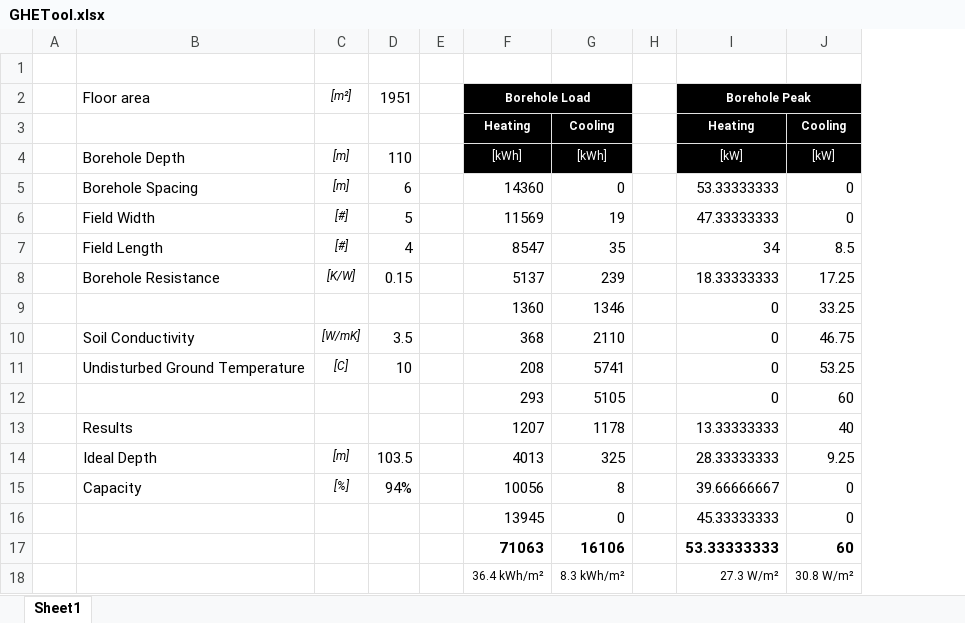
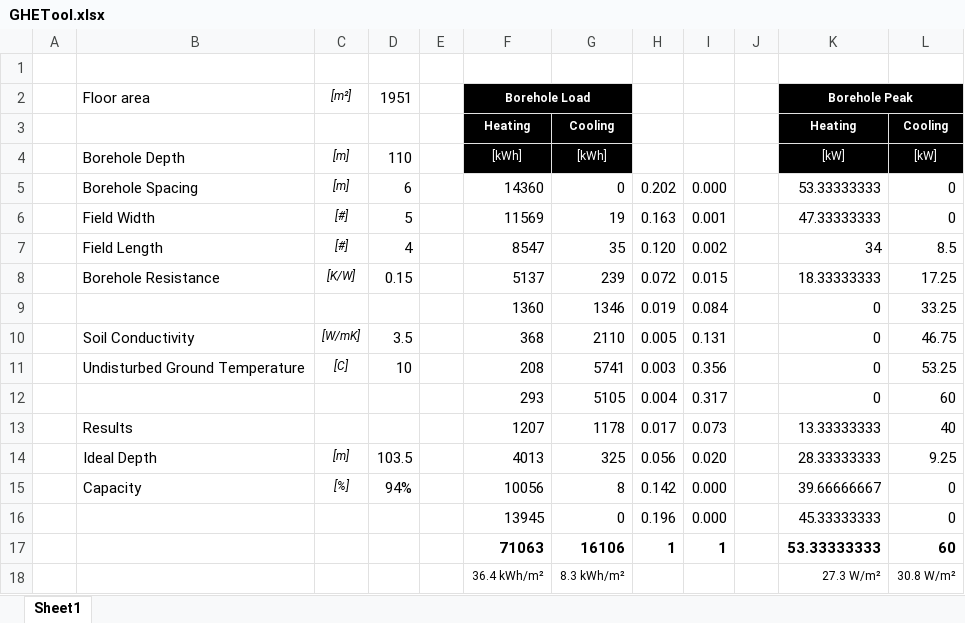
Before and after one commit to pmcmm/GHEtool, an Excel workbook: GHEtool/GHETool.xlsx, sheet Sheet1, drawn as a sheet; values as stored, in another font and other column widths than the file's, no borders; the diff names each change by its address in the sheet, - before the commit and + after, or states it on an @@ line.

```diff
--- a/GHEtool/GHETool.xlsx (sheet Sheet1)
+++ b/GHEtool/GHETool.xlsx (sheet Sheet1)
+column H, rows 5-17: 0.202 | 0.163 | 0.120 | 0.072 | 0.019 | 0.005 | 0.003 | 0.004 | 0.017 | 0.056 | 0.142 | 0.196 | 1
+column I, rows 5-17: 0.000 | 0.001 | 0.002 | 0.015 | 0.084 | 0.131 | 0.356 | 0.317 | 0.073 | 0.020 | 0.000 | 0.000 | 1
```
Also changed, not shown: formulas that keep their value, 1 other file.
